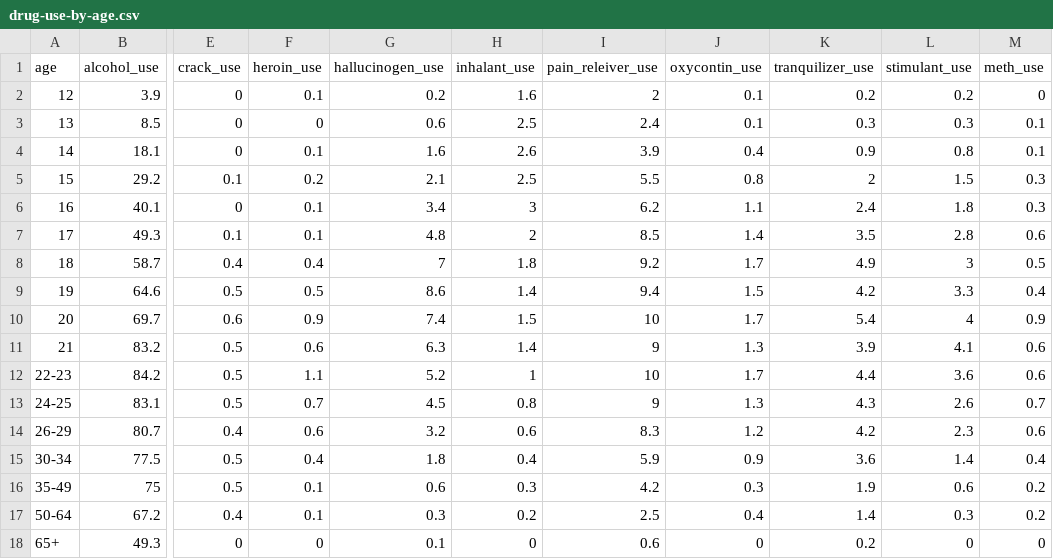
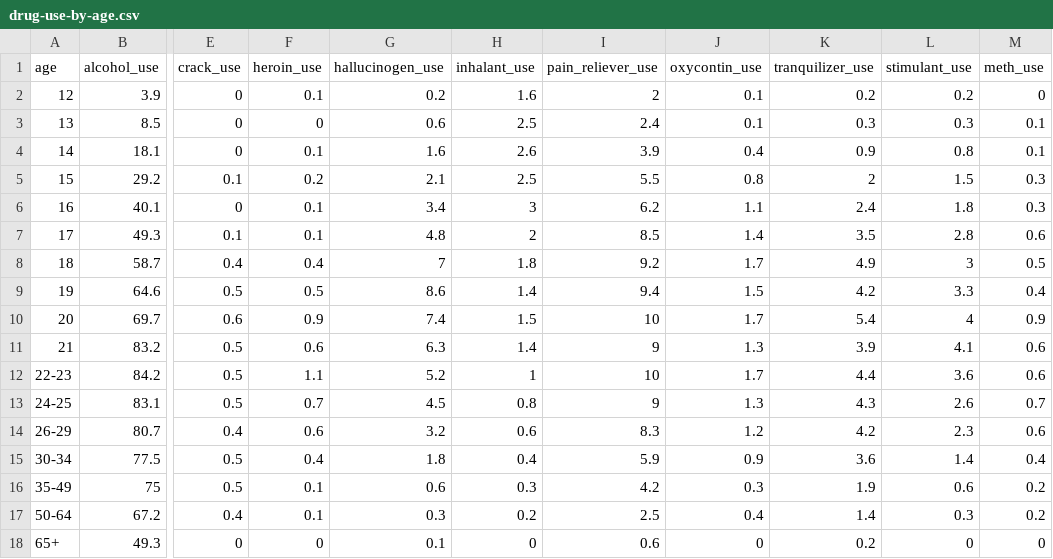
Before and after one commit to billyzhu97/INFO3300P2, a CSV file: website (merged)/data/drug-use-by-age.csv, drawn as a sheet; only a part is shown, gaps mark what is left out; the diff names each change by its address in the sheet, - before the commit and + after, or states it on an @@ line.

```diff
--- a/website (merged)/data/drug-use-by-age.csv
+++ b/website (merged)/data/drug-use-by-age.csv
-I1: pain_releiver_use
+I1: pain_reliever_use
```
Also changed, not shown: 16 other files.
